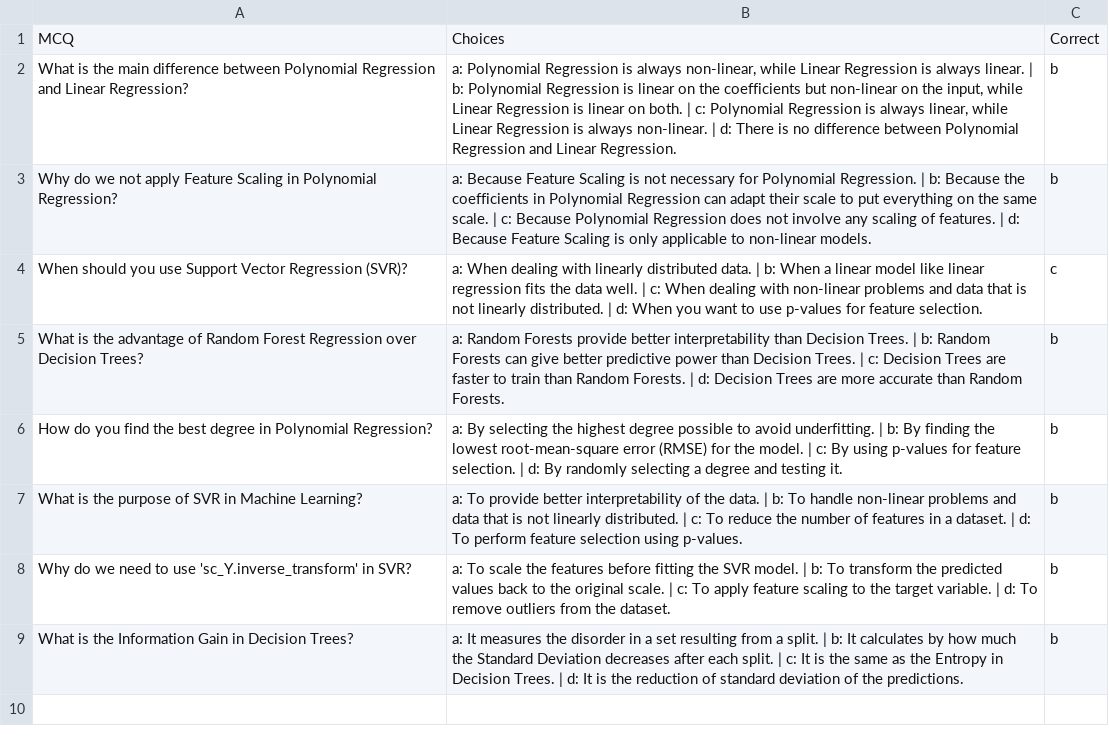
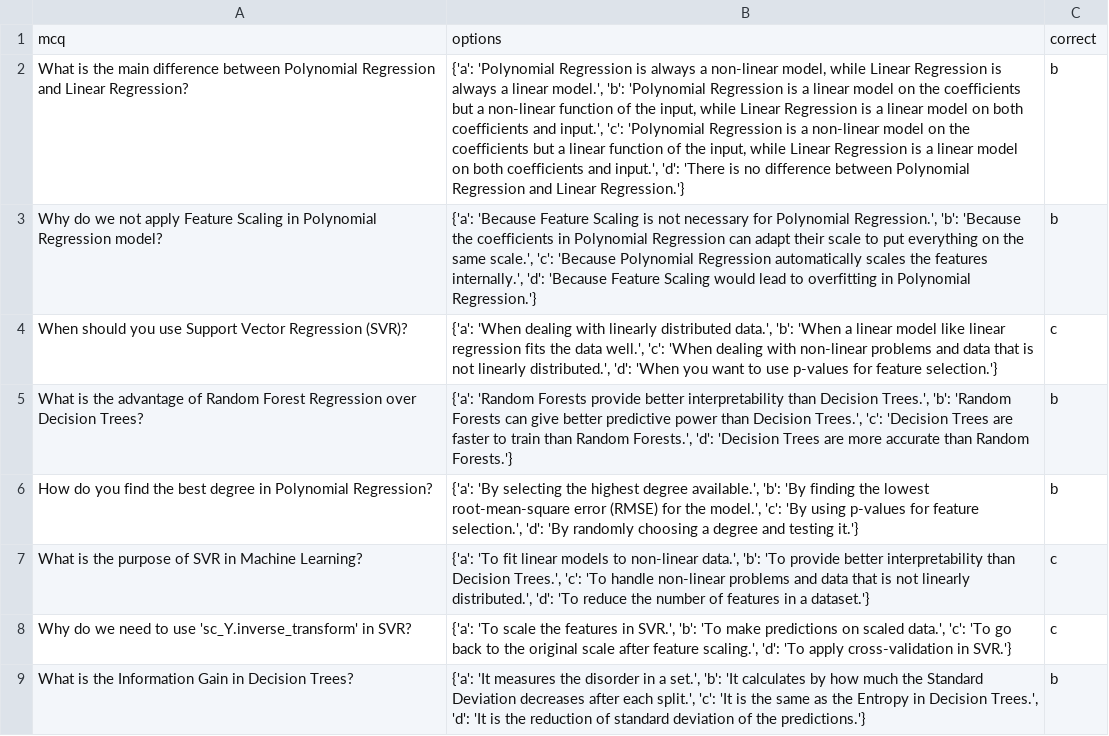
Before and after one commit to adamsadedotun/AdamGen, a CSV file: experiment/machinelearning.csv, drawn as a sheet; removed rows and columns are numbered as before the commit, all else as after; the diff names each change by its address in the sheet, - before the commit and + after, or states it on an @@ line.

Commit message:
machinelearning.csv

```diff
--- a/experiment/machinelearning.csv
+++ b/experiment/machinelearning.csv
-row 1: MCQ | Choices | Correct
+row 1: mcq | options | correct
-B2: a: Polynomial Regression is always non-linear, while Linear Regression is always linear. | b: Polynomial Regression is linear on the coefficients but non-linear on the input, while Linear Regression is linear on both. | c: Polynomial Regression is always linear, while Linear Regression is always non-linear. | d: There is no difference between Polynomial Regression and Linear Regression.
+B2: {'a': 'Polynomial Regression is always a non-linear model, while Linear Regression is always a linear model.', 'b': 'Polynomial Regression is a linear model on the coefficients but a non-linear function of the input, while Linear Regression is a linear model on both coefficients and input.', 'c': 'Polynomial Regression is a non-linear model on the coefficients but a linear function of the input, while Linear Regression is a linear model on both coefficients and input.', 'd': 'There is no difference between Polynomial Regression and Linear Regression.'}
-A3: …in Polynomial Regression?
+A3: …in Polynomial Regression model?
-B3: a: Because Feature Scaling is not necessary for Polynomial Regression. | b: Because the coefficients in Polynomial Regression can adapt their scale to put everything on the same scale. | c: Because Polynomial Regression does not involve any scaling of features. | d: Because Feature Scaling is only applicable to non-linear models.
+B3: {'a': 'Because Feature Scaling is not necessary for Polynomial Regression.', 'b': 'Because the coefficients in Polynomial Regression can adapt their scale to put everything on the same scale.', 'c': 'Because Polynomial Regression automatically scales the features internally.', 'd': 'Because Feature Scaling would lead to overfitting in Polynomial Regression.'}
-B4: a: When dealing with linearly distributed data. | b: When a linear model like linear regression fits the data well. | c: When dealing with non-linear problems and data that is not linearly distributed. | d: When you want to use p-values for feature selection.
+B4: {'a': 'When dealing with linearly distributed data.', 'b': 'When a linear model like linear regression fits the data well.', 'c': 'When dealing with non-linear problems and data that is not linearly distributed.', 'd': 'When you want to use p-values for feature selection.'}
-B5: a: Random Forests provide better interpretability than Decision Trees. | b: Random Forests can give better predictive power than Decision Trees. | c: Decision Trees are faster to train than Random Forests. | d: Decision Trees are more accurate than Random Forests.
+B5: {'a': 'Random Forests provide better interpretability than Decision Trees.', 'b': 'Random Forests can give better predictive power than Decision Trees.', 'c': 'Decision Trees are faster to train than Random Forests.', 'd': 'Decision Trees are more accurate than Random Forests.'}
-B6: a: By selecting the highest degree possible to avoid underfitting. | b: By finding the lowest root-mean-square error (RMSE) for the model. | c: By using p-values for feature selection. | d: By randomly selecting a degree and testing it.
+B6: {'a': 'By selecting the highest degree available.', 'b': 'By finding the lowest root-mean-square error (RMSE) for the model.', 'c': 'By using p-values for feature selection.', 'd': 'By randomly choosing a degree and testing it.'}
-B7: a: To provide better interpretability of the data. | b: To handle non-linear problems and data that is not linearly distributed. | c: To reduce the number of features in a dataset. | d: To perform feature selection using p-values.
+B7: {'a': 'To fit linear models to non-linear data.', 'b': 'To provide better interpretability than Decision Trees.', 'c': 'To handle non-linear problems and data that is not linearly distributed.', 'd': 'To reduce the number of features in a dataset.'}
-C7:C8: b
+C7:C8: c
-B8: a: To scale the features before fitting the SVR model. | b: To transform the predicted values back to the original scale. | c: To apply feature scaling to the target variable. | d: To remove outliers from the dataset.
+B8: {'a': 'To scale the features in SVR.', 'b': 'To make predictions on scaled data.', 'c': 'To go back to the original scale after feature scaling.', 'd': 'To apply cross-validation in SVR.'}
-B9: a: It measures the disorder in a set resulting from a split. | b: It calculates by how much the Standard Deviation decreases after each split. | c: It is the same as the Entropy in Decision Trees. | d: It is the reduction of standard deviation of the predictions.
+B9: {'a': 'It measures the disorder in a set.', 'b': 'It calculates by how much the Standard Deviation decreases after each split.', 'c': 'It is the same as the Entropy in Decision Trees.', 'd': 'It is the reduction of standard deviation of the predictions.'}
```
